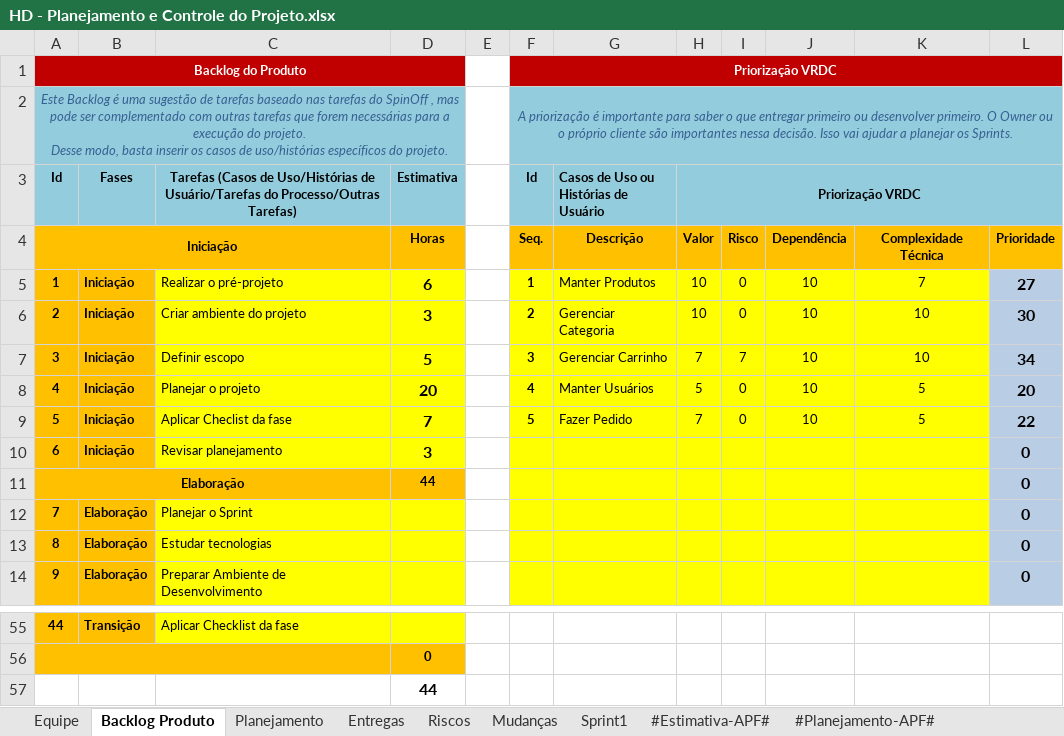
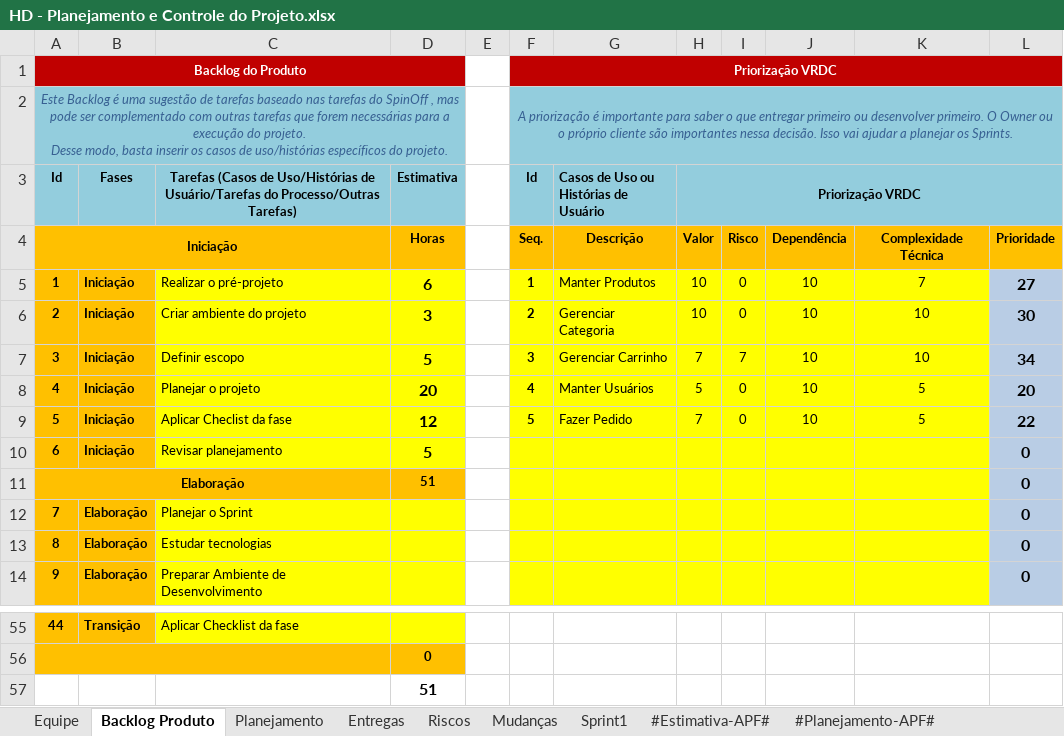
Before and after one commit to feliper297/Healthy_Delivery, an Excel workbook: Gerenciamento de Projeto/HD - Planejamento e Controle do Projeto.xlsx, sheet Backlog Produto, drawn as a sheet; only a part is shown, gaps mark what is left out; values as stored, in another font and other column widths than the file's, no borders; charts and pictures not drawn; the diff names each change by its address in the sheet, - before the commit and + after, or states it on an @@ line.

```diff
--- a/Gerenciamento de Projeto/HD - Planejamento e Controle do Projeto.xlsx (sheet Backlog Produto)
+++ b/Gerenciamento de Projeto/HD - Planejamento e Controle do Projeto.xlsx (sheet Backlog Produto)
-D9 (Estimativa): 7
+D9 (Estimativa): 12
-D10 (Estimativa): 3
+D10 (Estimativa): 5
-D11 (Estimativa): 44
+D11 (Estimativa): 51
-D57 (Estimativa): 44
+D57 (Estimativa): 51
```
Also changed, not shown: sheet Planejamento, sheet Entregas, sheet Riscos, sheet Equipe, Gerenciamento de Projeto/HD - Checklist Verificacao de Projeto.xlsx, 7 other files.
